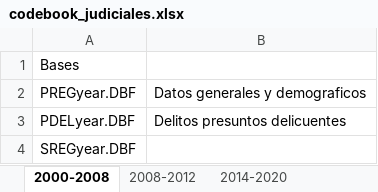
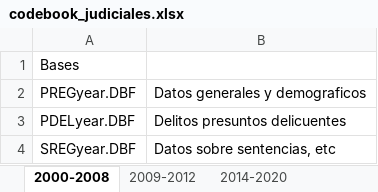
Before and after one commit to ezagoc/prisions, an Excel workbook: 01-preprocess/judicial/codebook_judiciales.xlsx, sheet 2000-2008, drawn as a sheet; values as stored, in another font and other column widths than the file's, no borders; the diff names each change by its address in the sheet, - before the commit and + after, or states it on an @@ line.

```diff
--- a/01-preprocess/judicial/codebook_judiciales.xlsx (sheet 2000-2008)
+++ b/01-preprocess/judicial/codebook_judiciales.xlsx (sheet 2000-2008)
-sheet tab: 2008-2012
+sheet tab: 2009-2012
-B4: (empty)
+B4: Datos sobre sentencias, etc
```
Also changed, not shown: sheet 2009-2012, 4 other files.
